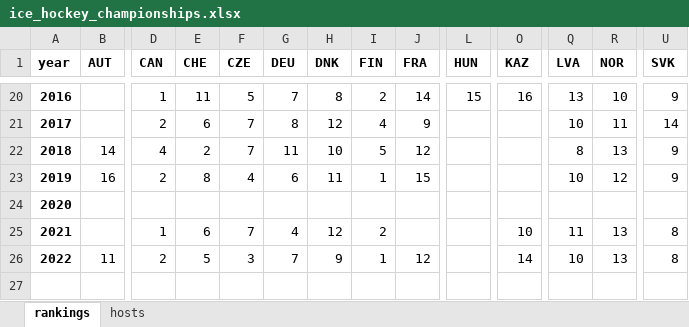
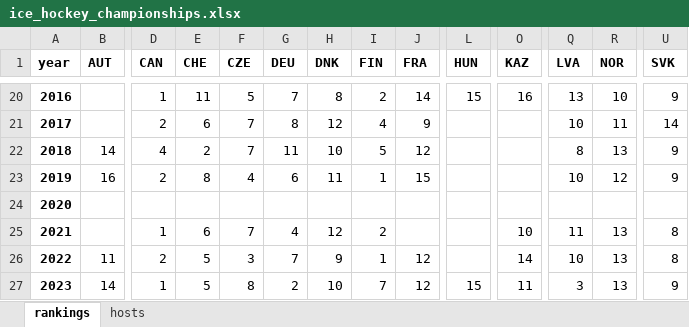
Before and after one commit to vladimirholy/gasmodel, an Excel workbook: data-raw/ice_hockey_championships.xlsx, sheet rankings, drawn as a sheet; only a part is shown, gaps mark what is left out; values as stored, in another font and other column widths than the file's, no borders; rows hold the shown columns only; the diff names each change by its address in the sheet, - before the commit and + after, or states it on an @@ line.

```diff
--- a/data-raw/ice_hockey_championships.xlsx (sheet rankings)
+++ b/data-raw/ice_hockey_championships.xlsx (sheet rankings)
+row 27: 2023 | 14 | 1 | 5 | 8 | 2 | 10 | 7 | 12 | 15 | 11 | 3 | 13 | 9
```
Also changed, not shown: sheet hosts, 2 other files.
